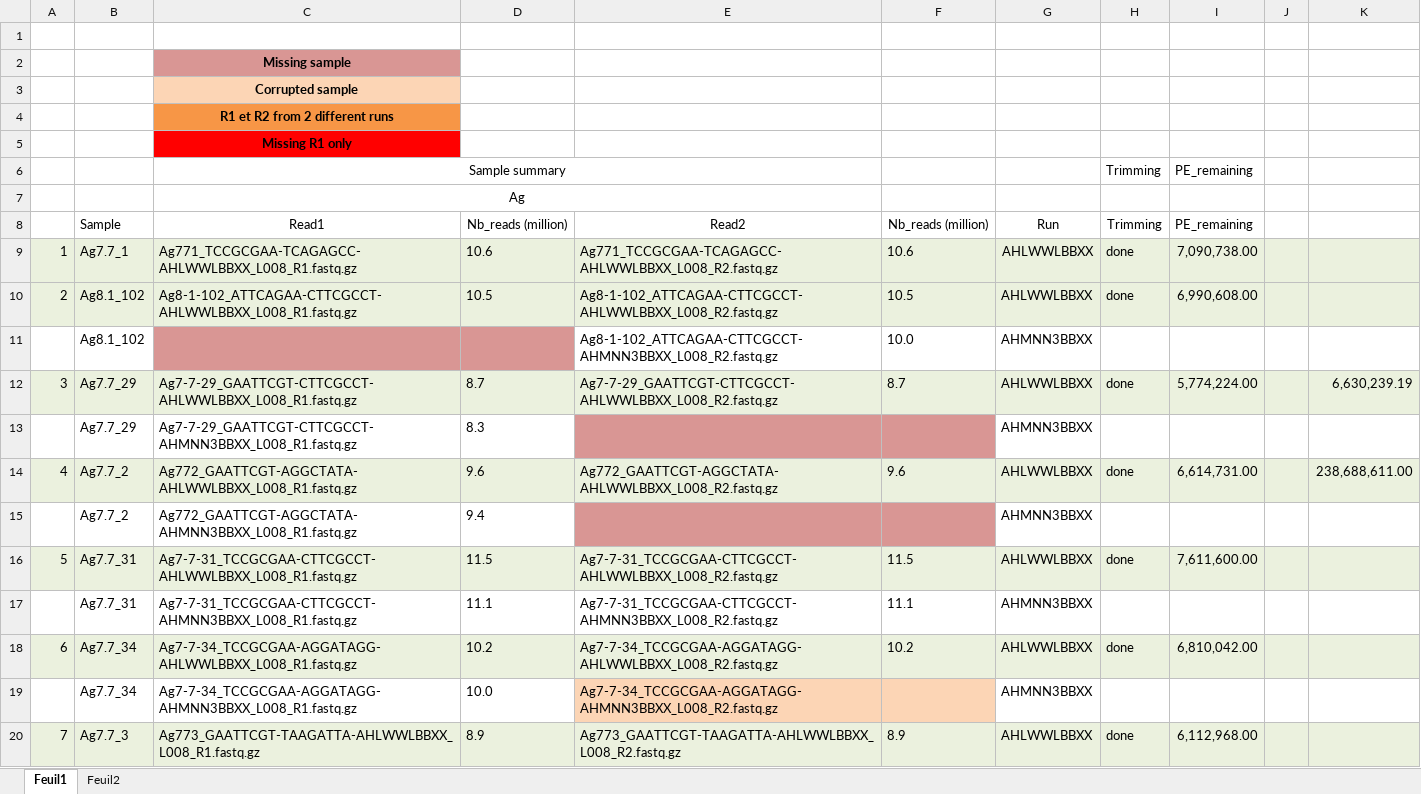
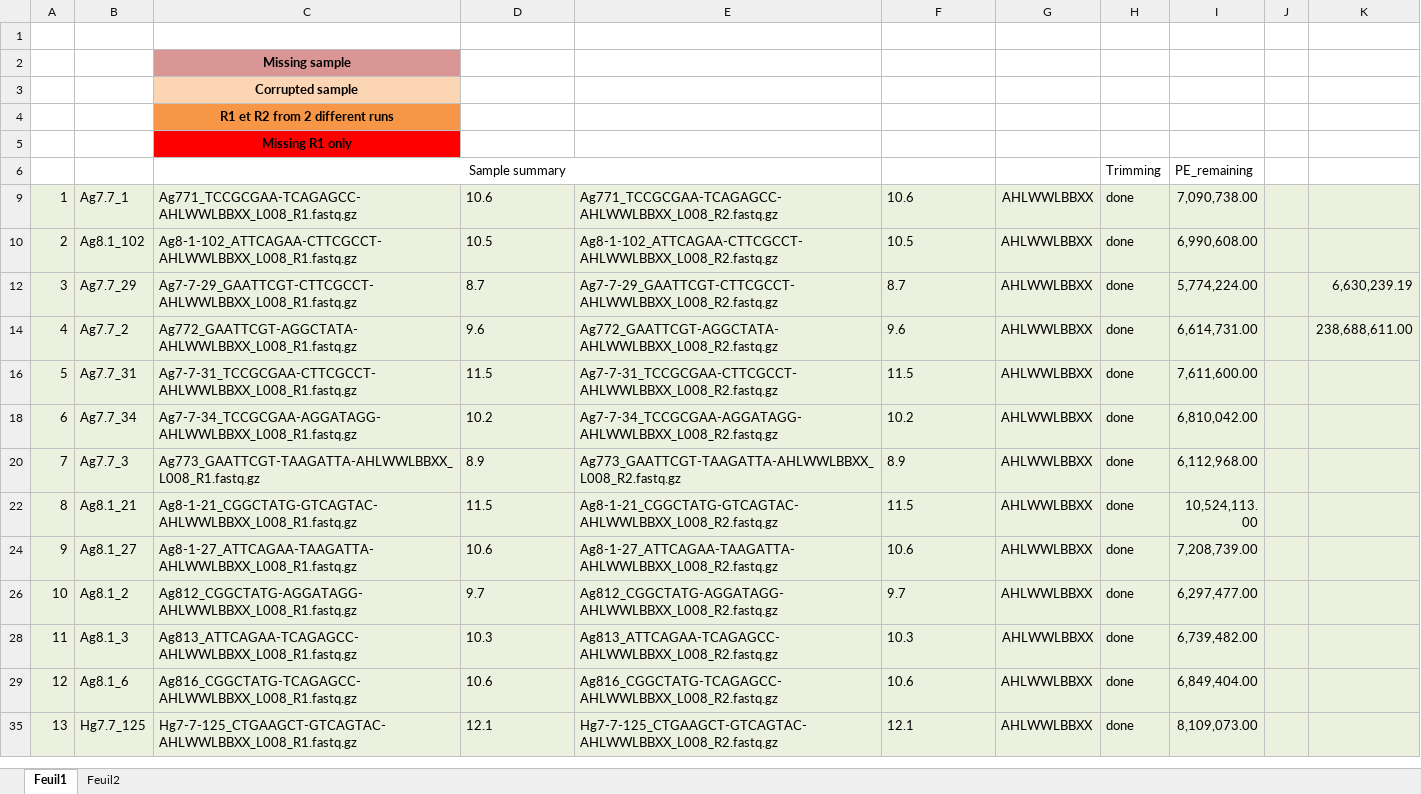
Before and after one commit to ericpante/rnasep, an Excel workbook: Bioinformatics/Samples_RNAsep1.xlsx, sheet Feuil1, drawn as a sheet; only a part is shown; the shorter side is filled out with more unchanged rows; values as stored, in another font and other column widths than the file's, no borders; the diff covers the shown part only; the diff names each change by its address in the sheet, - before the commit and + after, or states it on an @@ line.

Commit message:
Updating rnasep2 IFB-Core assembly & annotation pipeline.

```diff
--- a/Bioinformatics/Samples_RNAsep1.xlsx (sheet Feuil1)
+++ b/Bioinformatics/Samples_RNAsep1.xlsx (sheet Feuil1)
@@ row 7 hidden:  |  | Ag @@
@@ row 8 hidden:  | Sample | Read1 | Nb_reads (million) | Read2 | Nb_reads (million) | Run | Trimming | PE_remaining @@
@@ row 11 hidden:  | Ag8.1_102 |  |  | Ag8-1-102_ATTCAGAA-CTTCGCCT-AHMNN3BBXX_L008_R2.fastq.gz | 10.0 | AHMNN3BBXX @@
@@ row 13 hidden:  | Ag7.7_29 | Ag7-7-29_GAATTCGT-CTTCGCCT-AHMNN3BBXX_L008_R1.fastq.gz | 8.3 |  |  | AHMNN3BBXX @@
@@ row 15 hidden:  | Ag7.7_2 | Ag772_GAATTCGT-AGGCTATA-AHMNN3BBXX_L008_R1.fastq.gz | 9.4 |  |  | AHMNN3BBXX @@
@@ row 17 hidden:  | Ag7.7_31 | Ag7-7-31_TCCGCGAA-CTTCGCCT-AHMNN3BBXX_L008_R1.fastq.gz | 11.1 | Ag7-7-31_TCCGCGAA-CTTCGCCT-AHMNN3BBXX_L008_R2.fastq.gz | 11.1 | AHMNN3BBXX @@
@@ row 19 hidden:  | Ag7.7_34 | Ag7-7-34_TCCGCGAA-AGGATAGG-AHMNN3BBXX_L008_R1.fastq.gz | 10.0 | Ag7-7-34_TCCGCGAA-AGGATAGG-AHMNN3BBXX_L008_R2.fastq.gz |  | AHMNN3BBXX @@
```
Also changed, not shown: 2 removed rows and 35 hidden or unhidden rows elsewhere in this sheet, R_analyses/Report/rnasep2_Stats_summary.xlsx, 51 other files.
